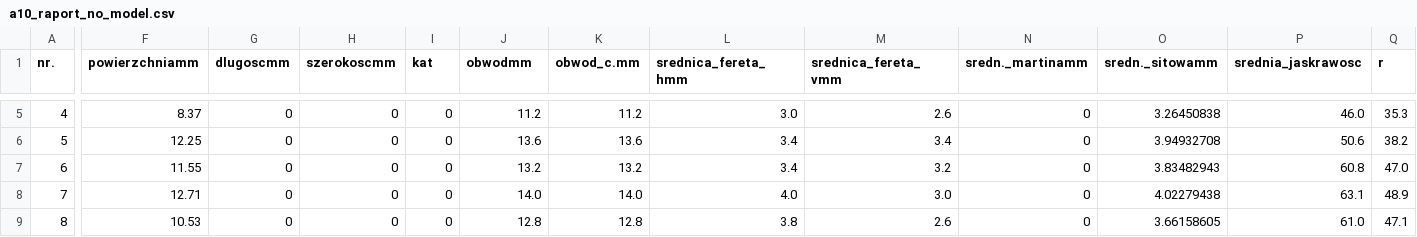
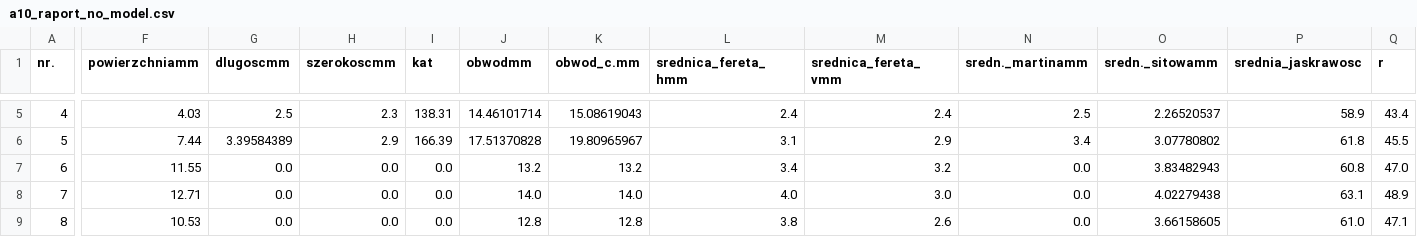
Before and after one commit to bAIcteria/microscope-ml-analyser, a CSV file: workflows/01_workflow/raport_generating_test/y/results/a10_raport_no_model.csv, drawn as a sheet; only a part is shown, gaps mark what is left out; the diff covers the shown part only; the diff names each change by its address in the sheet, - before the commit and + after, or states it on an @@ line.

```diff
--- a/workflows/01_workflow/raport_generating_test/y/results/a10_raport_no_model.csv
+++ b/workflows/01_workflow/raport_generating_test/y/results/a10_raport_no_model.csv
-F5 (powierzchniamm): 8.37
+F5 (powierzchniamm): 4.03
-G5 (dlugoscmm): 0
+G5 (dlugoscmm): 2.5
-H5 (szerokoscmm): 0
+H5 (szerokoscmm): 2.3
-I5 (kat): 0
+I5 (kat): 138.31
-J5 (obwodmm): 11.2
+J5 (obwodmm): 14.46101714
-K5 (obwod_c.mm): 11.2
+K5 (obwod_c.mm): 15.08619043
-L5 (srednica_fereta_hmm): 3.0
+L5 (srednica_fereta_hmm): 2.4
-M5 (srednica_fereta_vmm): 2.6
+M5 (srednica_fereta_vmm): 2.4
-N5 (sredn._martinamm): 0
+N5 (sredn._martinamm): 2.5
-O5 (sredn._sitowamm): 3.26450838
+O5 (sredn._sitowamm): 2.26520537
-P5 (srednia_jaskrawosc): 46.0
+P5 (srednia_jaskrawosc): 58.9
-Q5 (r): 35.3
+Q5 (r): 43.4
-F6 (powierzchniamm): 12.25
+F6 (powierzchniamm): 7.44
-G6 (dlugoscmm): 0
+G6 (dlugoscmm): 3.39584389
-H6 (szerokoscmm): 0
+H6 (szerokoscmm): 2.9
-I6 (kat): 0
+I6 (kat): 166.39
-J6 (obwodmm): 13.6
+J6 (obwodmm): 17.51370828
-K6 (obwod_c.mm): 13.6
+K6 (obwod_c.mm): 19.80965967
-L6 (srednica_fereta_hmm): 3.4
+L6 (srednica_fereta_hmm): 3.1
-M6 (srednica_fereta_vmm): 3.4
+M6 (srednica_fereta_vmm): 2.9
-N6 (sredn._martinamm): 0
+N6 (sredn._martinamm): 3.4
-O6 (sredn._sitowamm): 3.94932708
+O6 (sredn._sitowamm): 3.07780802
-P6 (srednia_jaskrawosc): 50.6
+P6 (srednia_jaskrawosc): 61.8
-Q6 (r): 38.2
+Q6 (r): 45.5
-G7:G9 (dlugoscmm): 0
+G7:G9 (dlugoscmm): 0.0
-H7:H9 (szerokoscmm): 0
+H7:H9 (szerokoscmm): 0.0
-I7:I9 (kat): 0
+I7:I9 (kat): 0.0
-N7:N9 (sredn._martinamm): 0
+N7:N9 (sredn._martinamm): 0.0
```
Also changed, not shown: 114 edited cells elsewhere in this file, workflows/01_workflow/raport_generating_test/y/results/a1_raport_no_model.csv, workflows/01_workflow/raport_generating_test/y/results/a2_raport_no_model.csv, 39 other files.
